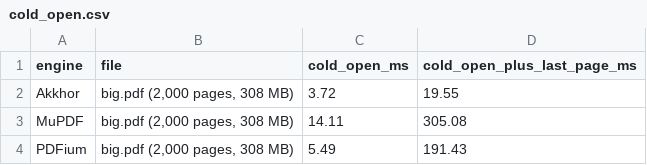
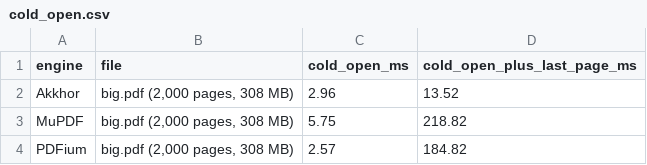
Before and after one commit to MisbahKhan0009/akkhor, a CSV file: docs/case-study/data/cold_open.csv, drawn as a sheet.

```diff
--- a/docs/case-study/data/cold_open.csv
+++ b/docs/case-study/data/cold_open.csv
@@ -1,4 +1,4 @@
 engine,file,cold_open_ms,cold_open_plus_last_page_ms
-Akkhor,"big.pdf (2,000 pages, 308 MB)",3.72,19.55
-MuPDF,"big.pdf (2,000 pages, 308 MB)",14.11,305.08
-PDFium,"big.pdf (2,000 pages, 308 MB)",5.49,191.43
+Akkhor,"big.pdf (2,000 pages, 308 MB)",2.96,13.52
+MuPDF,"big.pdf (2,000 pages, 308 MB)",5.75,218.82
+PDFium,"big.pdf (2,000 pages, 308 MB)",2.57,184.82
```
Also changed, not shown: docs/case-study/data/history.csv, docs/case-study/data/memory.csv, 34 other files.
